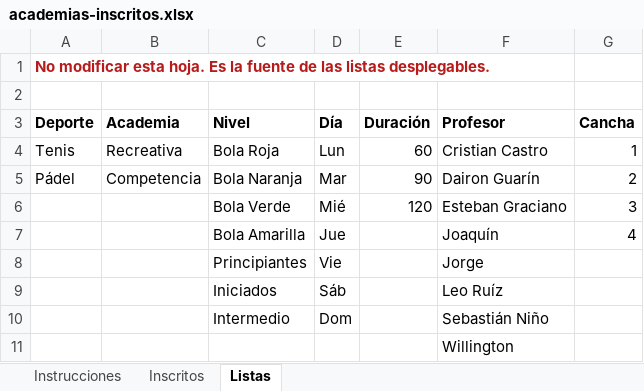
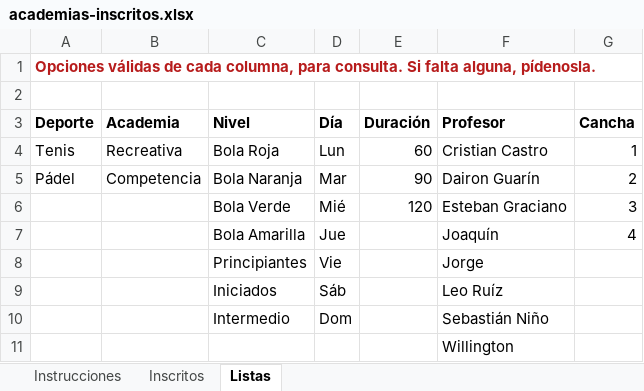
Before and after one commit to CDAF-2026/Centro_de_Control, an Excel workbook: plantillas/academias-inscritos.xlsx, sheet Listas, drawn as a sheet; values as stored, in another font and other column widths than the file's, no borders; the diff names each change by its address in the sheet, - before the commit and + after, or states it on an @@ line.

```diff
--- a/plantillas/academias-inscritos.xlsx (sheet Listas)
+++ b/plantillas/academias-inscritos.xlsx (sheet Listas)
-A1 (Deporte): No modificar esta hoja. Es la fuente de las listas desplegables.
+A1 (Deporte): Opciones válidas de cada columna, para consulta. Si falta alguna, pídenosla.
```
Also changed, not shown: 1 other file.
